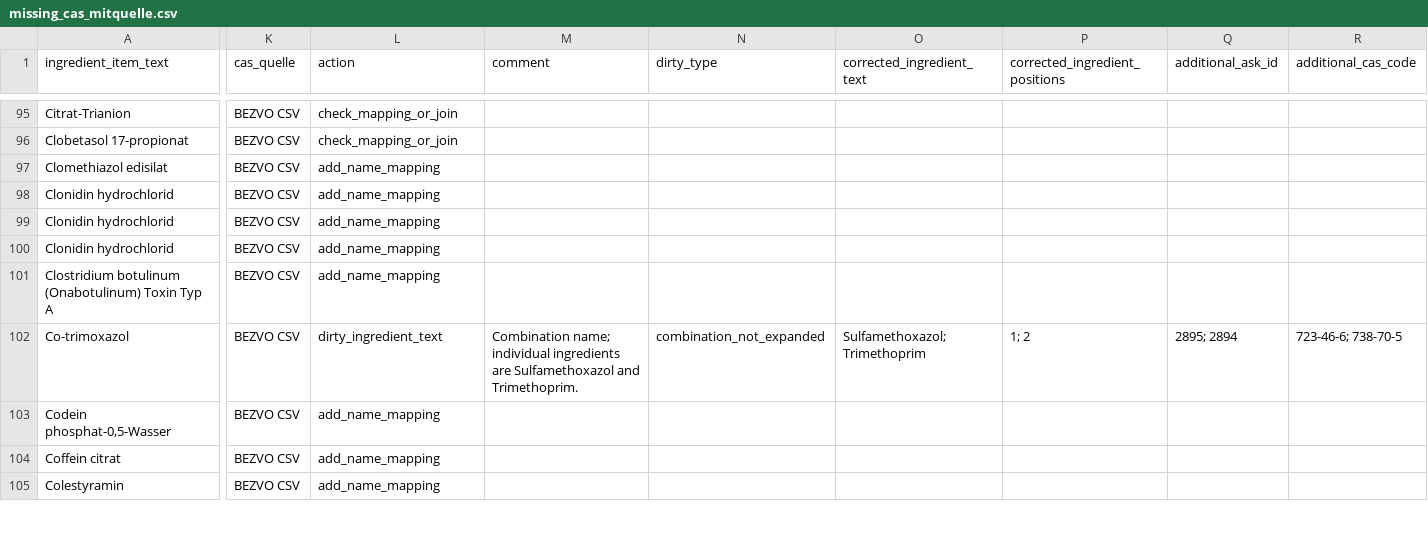
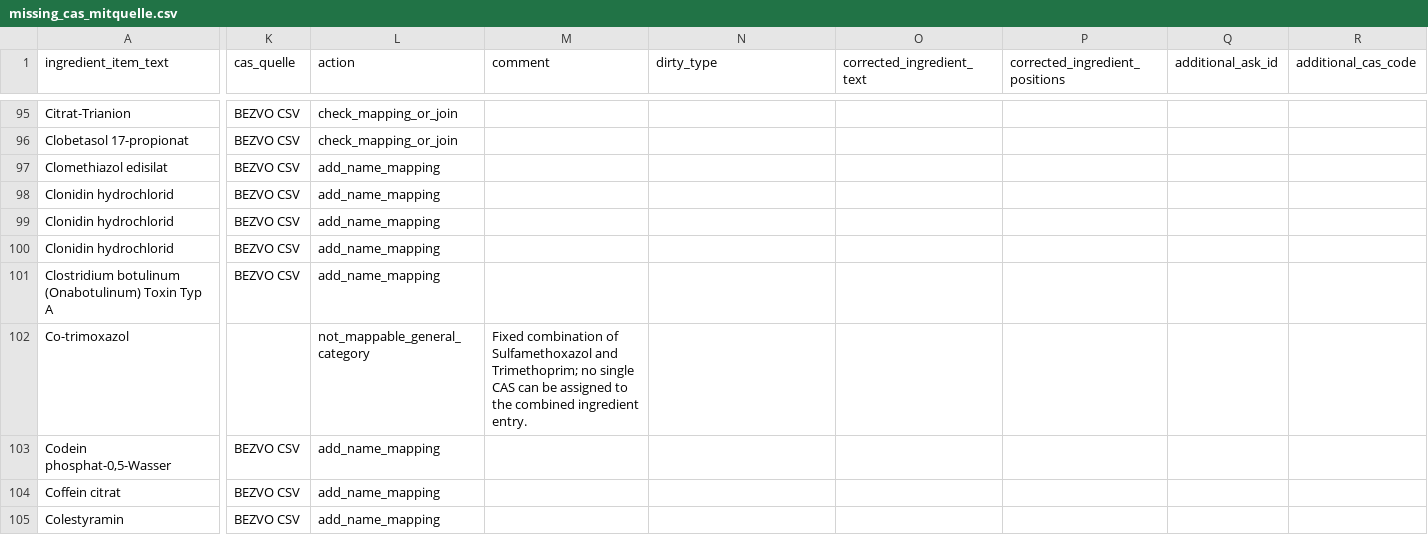
Before and after one commit to ahsenayvaz/genel, a CSV file: CAS/missing_cas_mitquelle.csv, drawn as a sheet; only a part is shown, gaps mark what is left out; the diff covers the shown part only; the diff names each change by its address in the sheet, - before the commit and + after, or states it on an @@ line.

Commit message:
Modify Co-trimoxazol entry in missing_cas_mitquelle.csv
Updated Co-trimoxazol entry to reflect fixed combination details.

```diff
--- a/CAS/missing_cas_mitquelle.csv
+++ b/CAS/missing_cas_mitquelle.csv
-K102 (cas_quelle): BEZVO CSV
+K102 (cas_quelle): (empty)
-L102 (action): dirty_ingredient_text
+L102 (action): not_mappable_general_category
-M102 (comment): Combination name; individual ingredients are Sulfamethoxazol and Trimethoprim.
+M102 (comment): Fixed combination of Sulfamethoxazol and Trimethoprim; no single CAS can be assigned to the combined ingredient entry.
-N102 (dirty_type): combination_not_expanded
+N102 (dirty_type): (empty)
-O102 (corrected_ingredient_text): Sulfamethoxazol; Trimethoprim
+O102 (corrected_ingredient_text): (empty)
-P102 (corrected_ingredient_positions): 1; 2
+P102 (corrected_ingredient_positions): (empty)
-Q102 (additional_ask_id): 2895; 2894
+Q102 (additional_ask_id): (empty)
-R102 (additional_cas_code): 723-46-6; 738-70-5
+R102 (additional_cas_code): (empty)
```
Also changed, not shown: 1 edited cell elsewhere in this file.
